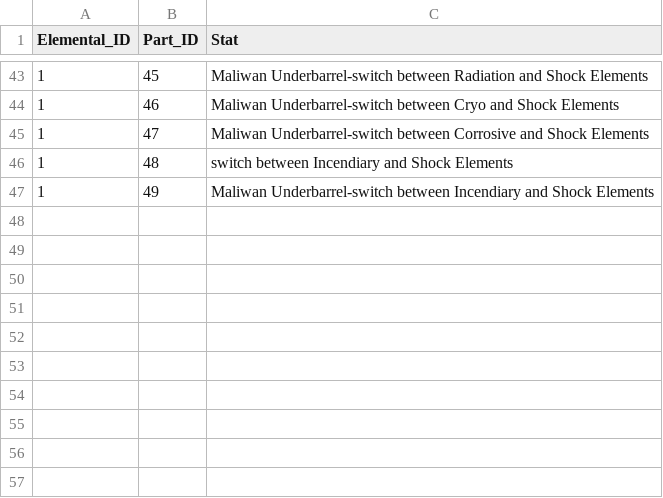
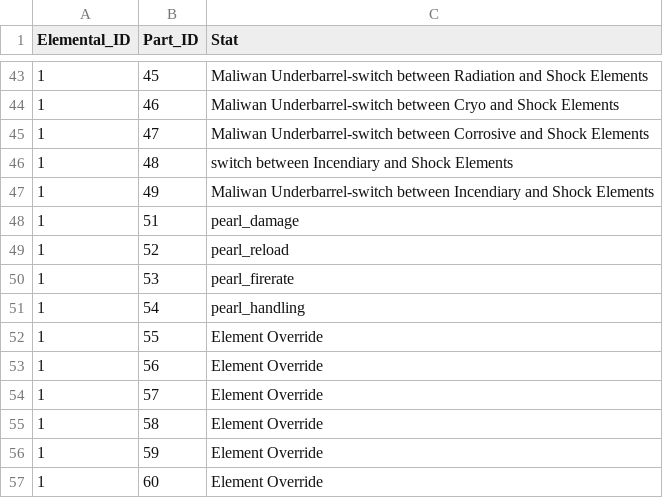
Before and after one commit to skeletor601/BL4-SaveEditor, a CSV file: weapon_edit/elemental.csv, drawn as a sheet; only a part is shown, gaps mark what is left out.

```diff
--- a/weapon_edit/elemental.csv
+++ b/weapon_edit/elemental.csv
@@ -47 +47,11 @@ Elemental_ID,Part_ID,Stat
 1,49,Maliwan Underbarrel-switch between Incendiary and Shock Elements
+1,51,pearl_damage
+1,52,pearl_reload
+1,53,pearl_firerate
+1,54,pearl_handling
+1,55,Element Override
+1,56,Element Override
+1,57,Element Override
+1,58,Element Override
+1,59,Element Override
+1,60,Element Override
```
Also changed, not shown: 6 other files.
